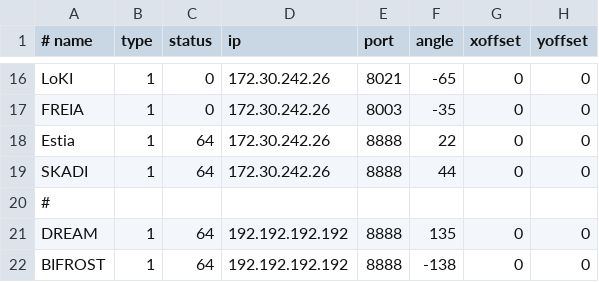
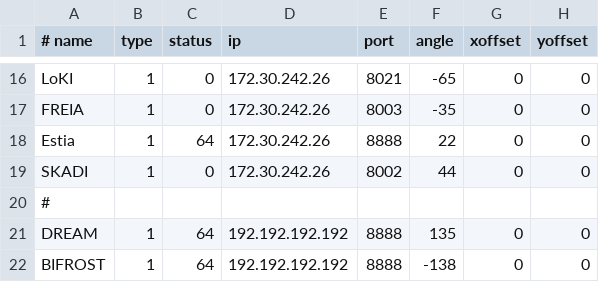
Before and after one commit to ess-dmsc/server-dashboard, a CSV file: dashboard/utgaard.csv, drawn as a sheet; only a part is shown, gaps mark what is left out.

```diff
--- a/dashboard/utgaard.csv
+++ b/dashboard/utgaard.csv
@@ -18,3 +18,3 @@ FREIA, 1,  0, 172.30.242.26, 8003,  -35, 0, 0
 Estia, 1, 64, 172.30.242.26, 8888,   22, 0, 0
-SKADI, 1, 64, 172.30.242.26, 8888,   44, 0, 0
+SKADI, 1,  0, 172.30.242.26, 8002,   44, 0, 0
 #
```
Also changed, not shown: 4 other files.
